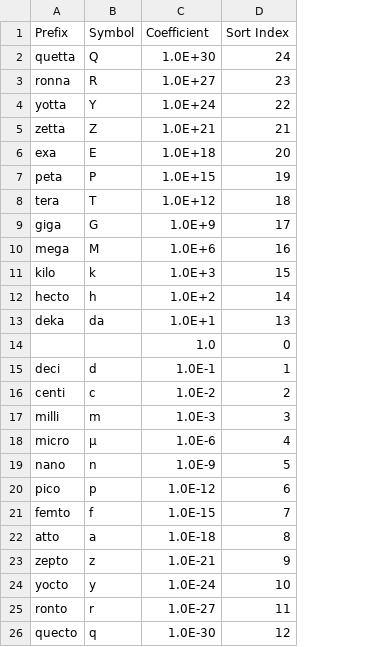
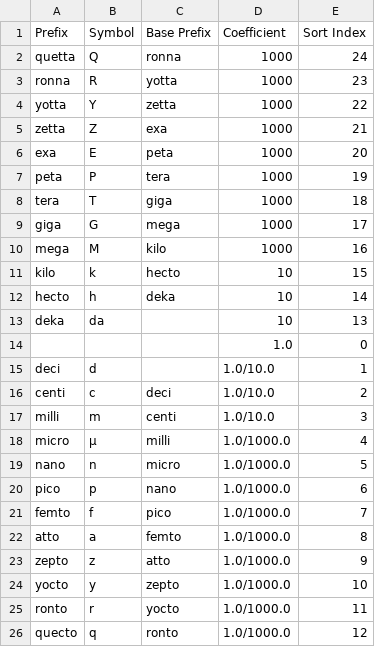
Before and after one commit to jason-c-daniels/Jcd.Units, a CSV file: UnitGen/prefixes.csv, drawn as a sheet; addresses are those after the commit; the diff names each change by its address in the sheet, - before the commit and + after, or states it on an @@ line.

```diff
--- a/UnitGen/prefixes.csv
+++ b/UnitGen/prefixes.csv
+column C (Base Prefix), rows 2-26: ronna | yotta | zetta | exa | peta | tera | giga | mega | kilo | hecto | deka |  |  |  | deci | centi | milli | micro | nano | pico | femto | atto | zepto | yocto | ronto
-D2 (Coefficient): 1.0E+30
+D2 (Coefficient): 1000
-D3 (Coefficient): 1.0E+27
+D3 (Coefficient): 1000
-D4 (Coefficient): 1.0E+24
+D4 (Coefficient): 1000
-D5 (Coefficient): 1.0E+21
+D5 (Coefficient): 1000
-D6 (Coefficient): 1.0E+18
+D6 (Coefficient): 1000
-D7 (Coefficient): 1.0E+15
+D7 (Coefficient): 1000
-D8 (Coefficient): 1.0E+12
+D8 (Coefficient): 1000
-D9 (Coefficient): 1.0E+9
+D9 (Coefficient): 1000
-D10 (Coefficient): 1.0E+6
+D10 (Coefficient): 1000
-D11 (Coefficient): 1.0E+3
+D11 (Coefficient): 10
-D12 (Coefficient): 1.0E+2
+D12 (Coefficient): 10
-D13 (Coefficient): 1.0E+1
+D13 (Coefficient): 10
-D15 (Coefficient): 1.0E-1
+D15 (Coefficient): 1.0/10.0
-D16 (Coefficient): 1.0E-2
+D16 (Coefficient): 1.0/10.0
-D17 (Coefficient): 1.0E-3
+D17 (Coefficient): 1.0/10.0
-D18 (Coefficient): 1.0E-6
+D18 (Coefficient): 1.0/1000.0
-D19 (Coefficient): 1.0E-9
+D19 (Coefficient): 1.0/1000.0
-D20 (Coefficient): 1.0E-12
+D20 (Coefficient): 1.0/1000.0
-D21 (Coefficient): 1.0E-15
+D21 (Coefficient): 1.0/1000.0
-D22 (Coefficient): 1.0E-18
+D22 (Coefficient): 1.0/1000.0
-D23 (Coefficient): 1.0E-21
+D23 (Coefficient): 1.0/1000.0
-D24 (Coefficient): 1.0E-24
+D24 (Coefficient): 1.0/1000.0
-D25 (Coefficient): 1.0E-27
+D25 (Coefficient): 1.0/1000.0
-D26 (Coefficient): 1.0E-30
+D26 (Coefficient): 1.0/1000.0
```
Also changed, not shown: UnitGen/units.csv, 28 other files.
